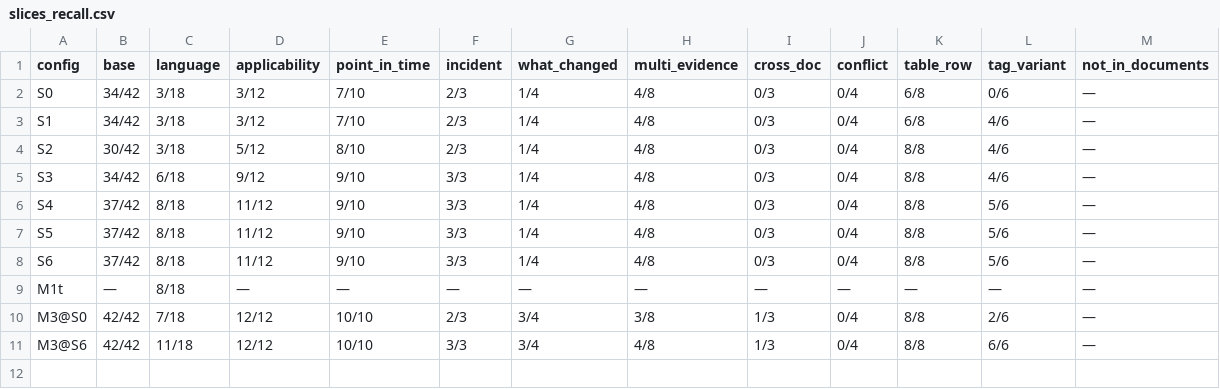
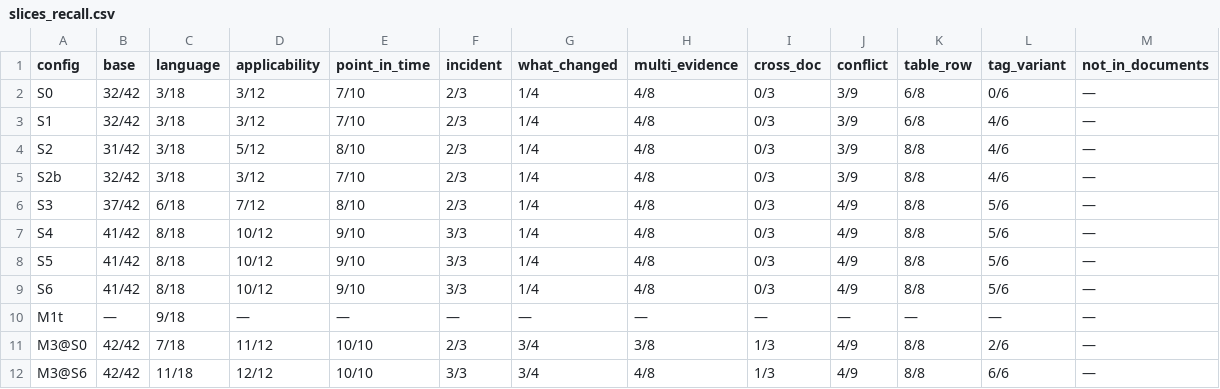
Before and after one commit to Industrial-AI-Research-Lab/course-ml-for-industry-data, a CSV file: practice-04-rag/reference/slices_recall.csv, drawn as a sheet.

```diff
--- a/practice-04-rag/reference/slices_recall.csv
+++ b/practice-04-rag/reference/slices_recall.csv
@@ -1,11 +1,12 @@
 config,base,language,applicability,point_in_time,incident,what_changed,multi_evidence,cross_doc,conflict,table_row,tag_variant,not_in_documents
-S0,34/42,3/18,3/12,7/10,2/3,1/4,4/8,0/3,0/4,6/8,0/6,—
-S1,34/42,3/18,3/12,7/10,2/3,1/4,4/8,0/3,0/4,6/8,4/6,—
-S2,30/42,3/18,5/12,8/10,2/3,1/4,4/8,0/3,0/4,8/8,4/6,—
-S3,34/42,6/18,9/12,9/10,3/3,1/4,4/8,0/3,0/4,8/8,4/6,—
-S4,37/42,8/18,11/12,9/10,3/3,1/4,4/8,0/3,0/4,8/8,5/6,—
-S5,37/42,8/18,11/12,9/10,3/3,1/4,4/8,0/3,0/4,8/8,5/6,—
-S6,37/42,8/18,11/12,9/10,3/3,1/4,4/8,0/3,0/4,8/8,5/6,—
-M1t,—,8/18,—,—,—,—,—,—,—,—,—,—
-M3@S0,42/42,7/18,12/12,10/10,2/3,3/4,3/8,1/3,0/4,8/8,2/6,—
-M3@S6,42/42,11/18,12/12,10/10,3/3,3/4,4/8,1/3,0/4,8/8,6/6,—
+S0,32/42,3/18,3/12,7/10,2/3,1/4,4/8,0/3,3/9,6/8,0/6,—
+S1,32/42,3/18,3/12,7/10,2/3,1/4,4/8,0/3,3/9,6/8,4/6,—
+S2,31/42,3/18,5/12,8/10,2/3,1/4,4/8,0/3,3/9,8/8,4/6,—
+S2b,32/42,3/18,3/12,7/10,2/3,1/4,4/8,0/3,3/9,8/8,4/6,—
+S3,37/42,6/18,7/12,8/10,2/3,1/4,4/8,0/3,4/9,8/8,5/6,—
+S4,41/42,8/18,10/12,9/10,3/3,1/4,4/8,0/3,4/9,8/8,5/6,—
+S5,41/42,8/18,10/12,9/10,3/3,1/4,4/8,0/3,4/9,8/8,5/6,—
+S6,41/42,8/18,10/12,9/10,3/3,1/4,4/8,0/3,4/9,8/8,5/6,—
+M1t,—,9/18,—,—,—,—,—,—,—,—,—,—
+M3@S0,42/42,7/18,11/12,10/10,2/3,3/4,3/8,1/3,4/9,8/8,2/6,—
+M3@S6,42/42,11/18,12/12,10/10,3/3,3/4,4/8,1/3,4/9,8/8,6/6,—
```
Also changed, not shown: practice-04-rag/data/equipment_registry.csv, practice-04-rag/reference/ablation.csv, 47 other files.
